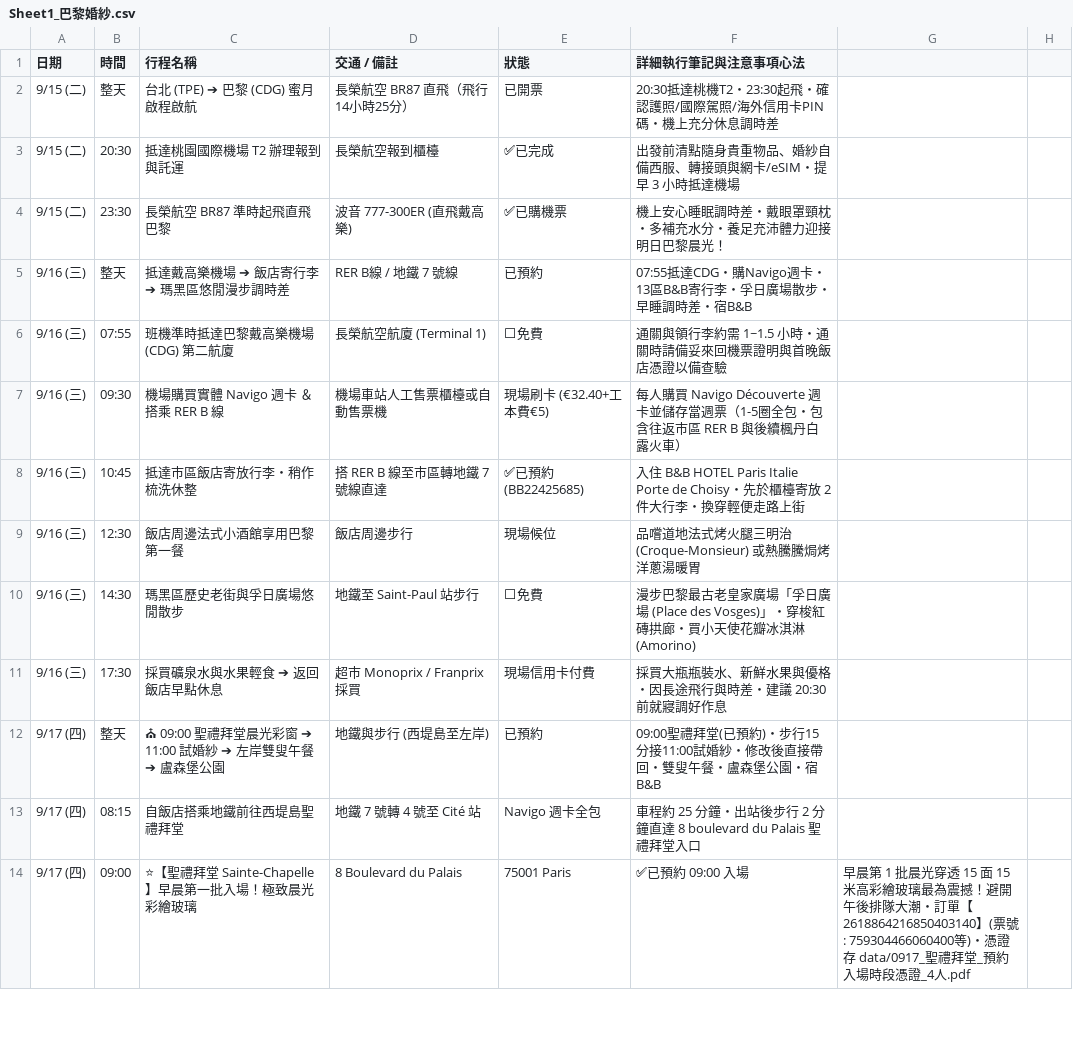
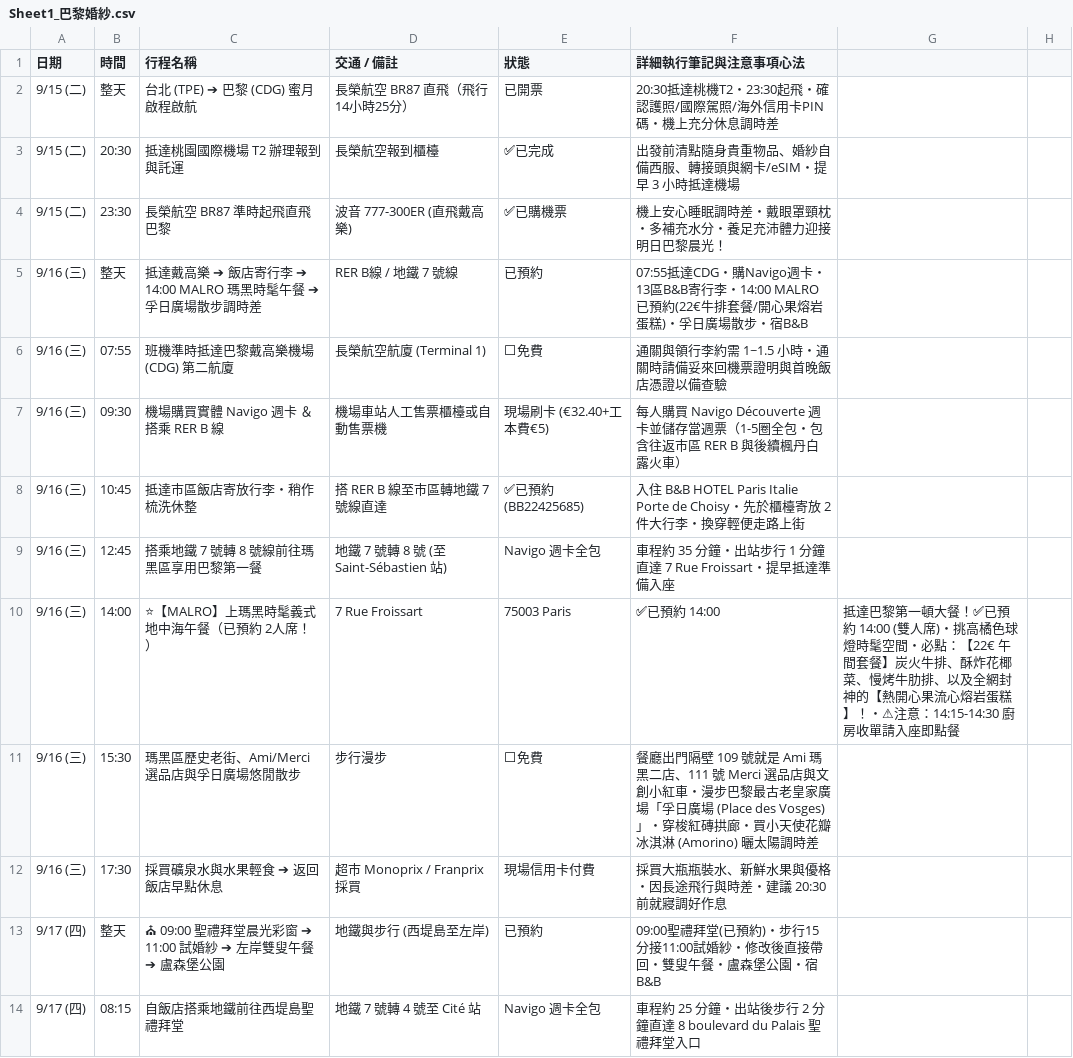
Before and after one commit to 56webb/mimo, a CSV file: Sheet1_巴黎婚紗.csv, drawn as a sheet; only a part is shown; the shorter side is filled out with more unchanged rows; removed rows and columns are numbered as before the commit, all else as after; the diff names each change by its address in the sheet, - before the commit and + after, or states it on an @@ line.

Commit message:
feat: 9/16 成功預約上瑪黑 MALRO 雙人席午餐並完成金庫與行程全系統同步

```diff
--- a/Sheet1_巴黎婚紗.csv
+++ b/Sheet1_巴黎婚紗.csv
-C5 (行程名稱): 抵達戴高樂機場 ➔ 飯店寄行李 ➔ 瑪黑區悠閒漫步調時差
+C5 (行程名稱): 抵達戴高樂 ➔ 飯店寄行李 ➔ 14:00 MALRO 瑪黑時髦午餐 ➔ 孚日廣場散步調時差
-F5 (詳細執行筆記與注意事項心法): …寄行李・孚日廣場散步・早睡調時差・宿B&B
+F5 (詳細執行筆記與注意事項心法): …寄行李・14:00 MALRO已預約(22€牛排套餐/開心果熔岩蛋糕)・孚日廣場散步・宿B&B
-row 9: 9/16 (三) | 12:30 | 飯店周邊法式小酒館享用巴黎第一餐 | 飯店周邊步行 | 現場候位 | 品嚐道地法式烤火腿三明治 (Croque-Monsieur) 或熱騰騰焗烤洋蔥湯暖胃
+row 9: 9/16 (三) | 12:45 | 搭乘地鐵 7 號轉 8 號線前往瑪黑區享用巴黎第一餐 | 地鐵 7 號轉 8 號 (至 Saint-Sébastien 站) | Navigo 週卡全包 | 車程約 35 分鐘・出站步行 1 分鐘直達 7 Rue Froissart・提早抵達準備入座
+row 10: 9/16 (三) | 14:00 | ⭐【MALRO】上瑪黑時髦義式地中海午餐（已預約 2人席！） | 7 Rue Froissart | 75003 Paris | ✅已預約 14:00 | 抵達巴黎第一頓大餐！✅已預約 14:00 (雙人席)・挑高橘色球燈時髦空間・必點：【22€ 午間套餐】炭火牛排、酥炸花椰菜、慢烤牛肋排、以及全網封神的【熱開心果流心熔岩蛋糕】！・⚠注意：14:15-14:30 廚房收單請入座即點餐
-B11 (時間): 14:30
+B11 (時間): 15:30
-C11 (行程名稱): 瑪黑區歷史老街與孚日廣場悠閒散步
+C11 (行程名稱): 瑪黑區歷史老街、Ami/Merci 選品店與孚日廣場悠閒散步
-D11 (交通 / 備註): 地鐵至 Saint-Paul 站步行
+D11 (交通 / 備註): 步行漫步
-F11 (詳細執行筆記與注意事項心法): 漫步巴黎最古老皇家廣場「孚日廣場 (Place des Vosges)」・穿梭紅磚拱廊・買小天使花瓣冰淇淋 (Amorino)
+F11 (詳細執行筆記與注意事項心法): 餐廳出門隔壁 109 號就是 Ami 瑪黑二店、111 號 Merci 選品店與文創小紅車・漫步巴黎最古老皇家廣場「孚日廣場 (Place des Vosges)」・穿梭紅磚拱廊・買小天使花瓣冰淇淋 (Amorino) 曬太陽調時差
```
Also changed, not shown: 2026_法國待辦清單.csv, 2026_法國行程表_更新版.csv, 4 other files.
